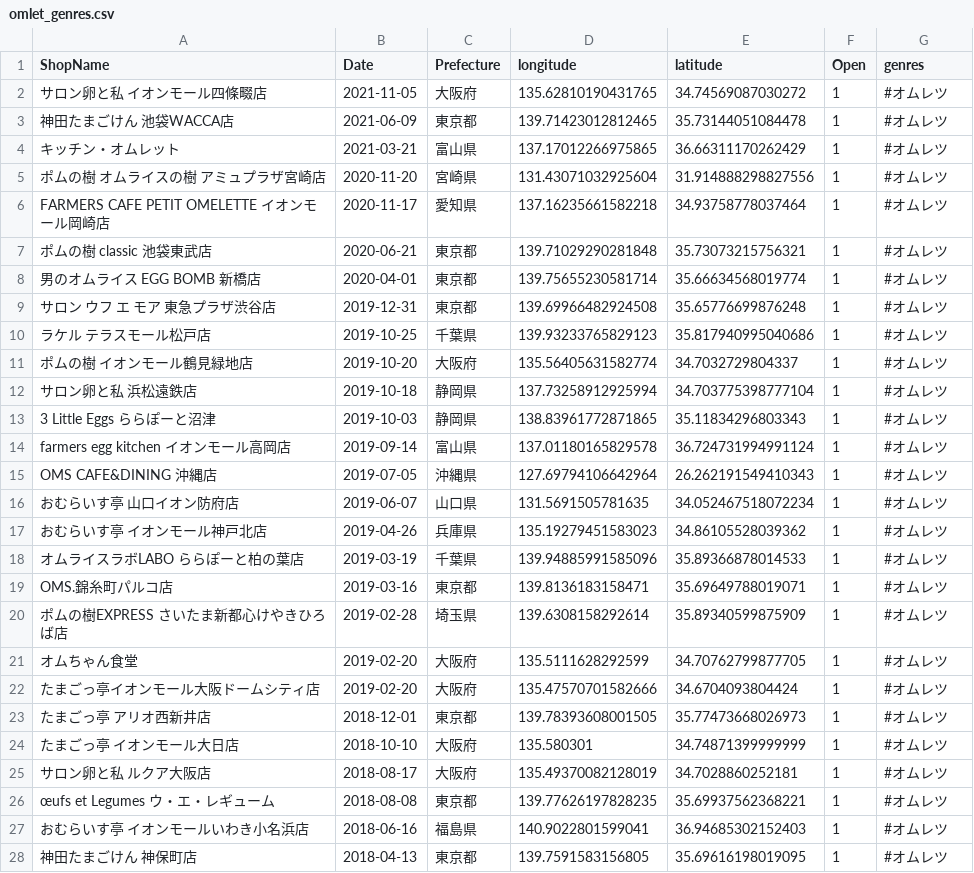
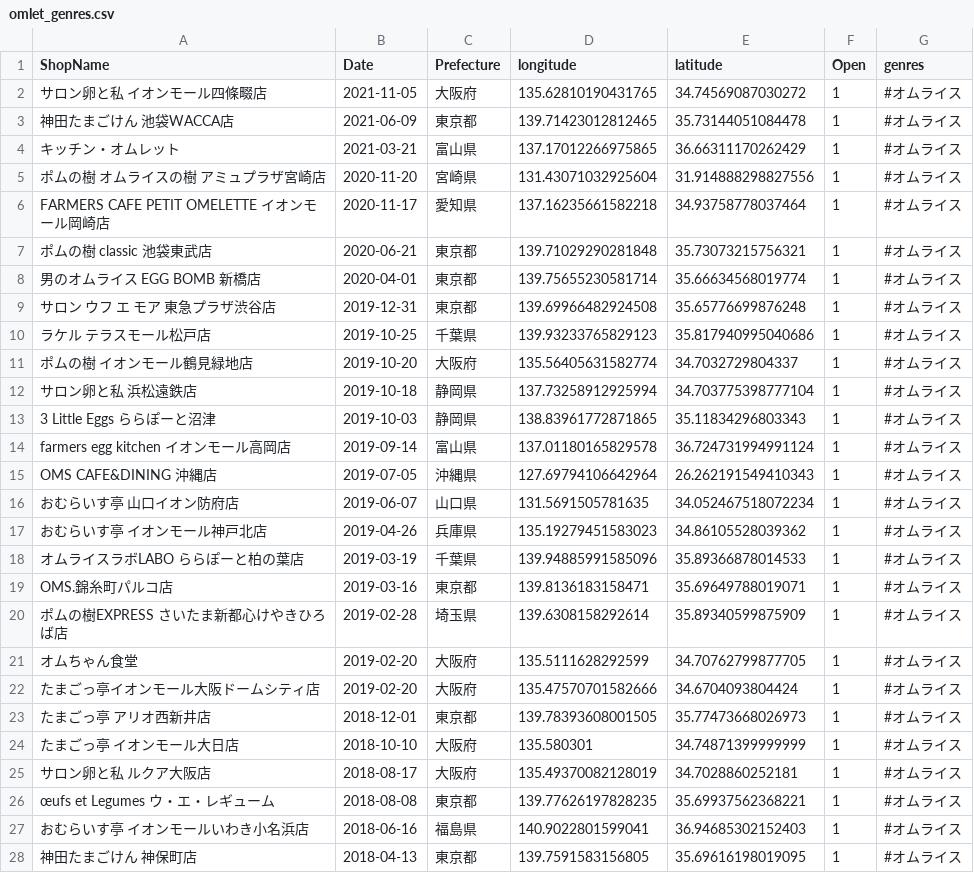
Before and after one commit to haruponponpopon/dataVisualization, a CSV file: data/data_kaiten/omlet_genres.csv, drawn as a sheet; only a part is shown; the diff covers the shown part only.

```diff
--- a/data/data_kaiten/omlet_genres.csv
+++ b/data/data_kaiten/omlet_genres.csv
@@ -1,28 +1,28 @@
 ShopName,Date,Prefecture,longitude,latitude,Open,genres
-サロン卵と私 イオンモール四條畷店,2021-11-05,大阪府,135.62810190431765,34.74569087030272,1, #オムレツ
-神田たまごけん 池袋WACCA店,2021-06-09,東京都,139.71423012812465,35.73144051084478,1, #オムレツ
-キッチン・オムレット,2021-03-21,富山県,137.17012266975865,36.66311170262429,1, #オムレツ
-ポムの樹 オムライスの樹 アミュプラザ宮崎店,2020-11-20,宮崎県,131.43071032925604,31.914888298827556,1, #オムレツ
-FARMERS CAFE PETIT OMELETTE イオンモール岡崎店,2020-11-17,愛知県,137.16235661582218,34.93758778037464,1, #オムレツ
-ポムの樹 classic 池袋東武店,2020-06-21,東京都,139.71029290281848,35.73073215756321,1, #オムレツ
-男のオムライス EGG BOMB 新橋店,2020-04-01,東京都,139.75655230581714,35.66634568019774,1, #オムレツ
-サロン ウフ エ モア 東急プラザ渋谷店,2019-12-31,東京都,139.69966482924508,35.65776699876248,1, #オムレツ
-ラケル テラスモール松戸店,2019-10-25,千葉県,139.93233765829123,35.817940995040686,1, #オムレツ
-ポムの樹 イオンモール鶴見緑地店,2019-10-20,大阪府,135.56405631582774,34.7032729804337,1, #オムレツ
-サロン卵と私 浜松遠鉄店,2019-10-18,静岡県,137.73258912925994,34.703775398777104,1, #オムレツ
-3 Little Eggs ららぽーと沼津,2019-10-03,静岡県,138.83961772871865,35.11834296803343,1, #オムレツ
-farmers egg kitchen イオンモール高岡店,2019-09-14,富山県,137.01180165829578,36.724731994991124,1, #オムレツ
-OMS CAFE&DINING 沖縄店,2019-07-05,沖縄県,127.69794106642964,26.262191549410343,1, #オムレツ
-おむらいす亭 山口イオン防府店,2019-06-07,山口県,131.5691505781635,34.052467518072234,1, #オムレツ
-おむらいす亭 イオンモール神戸北店,2019-04-26,兵庫県,135.19279451583023,34.86105528039362,1, #オムレツ
-オムライスラボLABO ららぽーと柏の葉店,2019-03-19,千葉県,139.94885991585096,35.89366878014533,1, #オムレツ
-OMS.錦糸町パルコ店,2019-03-16,東京都,139.8136183158471,35.69649788019071,1, #オムレツ
-ポムの樹EXPRESS さいたま新都心けやきひろば店,2019-02-28,埼玉県,139.6308158292614,35.89340599875909,1, #オムレツ
-オムちゃん食堂,2019-02-20,大阪府,135.5111628292599,34.70762799877705,1, #オムレツ
-たまごっ亭イオンモール大阪ドームシティ店,2019-02-20,大阪府,135.47570701582666,34.6704093804424,1, #オムレツ
-たまごっ亭 アリオ西新井店,2018-12-01,東京都,139.78393608001505,35.77473668026973,1, #オムレツ
-たまごっ亭 イオンモール大日店,2018-10-10,大阪府,135.580301,34.74871399999999,1, #オムレツ
-サロン卵と私 ルクア大阪店,2018-08-17,大阪府,135.49370082128019,34.7028860252181,1, #オムレツ
-œufs et Legumes ウ・エ・レギューム,2018-08-08,東京都,139.77626197828235,35.69937562368221,1, #オムレツ
-おむらいす亭 イオンモールいわき小名浜店,2018-06-16,福島県,140.9022801599041,36.94685302152403,1, #オムレツ
-神田たまごけん 神保町店,2018-04-13,東京都,139.7591583156805,35.69616198019095,1, #オムレツ
+サロン卵と私 イオンモール四條畷店,2021-11-05,大阪府,135.62810190431765,34.74569087030272,1, #オムライス
+神田たまごけん 池袋WACCA店,2021-06-09,東京都,139.71423012812465,35.73144051084478,1, #オムライス
+キッチン・オムレット,2021-03-21,富山県,137.17012266975865,36.66311170262429,1, #オムライス
+ポムの樹 オムライスの樹 アミュプラザ宮崎店,2020-11-20,宮崎県,131.43071032925604,31.914888298827556,1, #オムライス
+FARMERS CAFE PETIT OMELETTE イオンモール岡崎店,2020-11-17,愛知県,137.16235661582218,34.93758778037464,1, #オムライス
+ポムの樹 classic 池袋東武店,2020-06-21,東京都,139.71029290281848,35.73073215756321,1, #オムライス
+男のオムライス EGG BOMB 新橋店,2020-04-01,東京都,139.75655230581714,35.66634568019774,1, #オムライス
+サロン ウフ エ モア 東急プラザ渋谷店,2019-12-31,東京都,139.69966482924508,35.65776699876248,1, #オムライス
+ラケル テラスモール松戸店,2019-10-25,千葉県,139.93233765829123,35.817940995040686,1, #オムライス
+ポムの樹 イオンモール鶴見緑地店,2019-10-20,大阪府,135.56405631582774,34.7032729804337,1, #オムライス
+サロン卵と私 浜松遠鉄店,2019-10-18,静岡県,137.73258912925994,34.703775398777104,1, #オムライス
+3 Little Eggs ららぽーと沼津,2019-10-03,静岡県,138.83961772871865,35.11834296803343,1, #オムライス
+farmers egg kitchen イオンモール高岡店,2019-09-14,富山県,137.01180165829578,36.724731994991124,1, #オムライス
+OMS CAFE&DINING 沖縄店,2019-07-05,沖縄県,127.69794106642964,26.262191549410343,1, #オムライス
+おむらいす亭 山口イオン防府店,2019-06-07,山口県,131.5691505781635,34.052467518072234,1, #オムライス
+おむらいす亭 イオンモール神戸北店,2019-04-26,兵庫県,135.19279451583023,34.86105528039362,1, #オムライス
+オムライスラボLABO ららぽーと柏の葉店,2019-03-19,千葉県,139.94885991585096,35.89366878014533,1, #オムライス
+OMS.錦糸町パルコ店,2019-03-16,東京都,139.8136183158471,35.69649788019071,1, #オムライス
+ポムの樹EXPRESS さいたま新都心けやきひろば店,2019-02-28,埼玉県,139.6308158292614,35.89340599875909,1, #オムライス
+オムちゃん食堂,2019-02-20,大阪府,135.5111628292599,34.70762799877705,1, #オムライス
+たまごっ亭イオンモール大阪ドームシティ店,2019-02-20,大阪府,135.47570701582666,34.6704093804424,1, #オムライス
+たまごっ亭 アリオ西新井店,2018-12-01,東京都,139.78393608001505,35.77473668026973,1, #オムライス
+たまごっ亭 イオンモール大日店,2018-10-10,大阪府,135.580301,34.74871399999999,1, #オムライス
+サロン卵と私 ルクア大阪店,2018-08-17,大阪府,135.49370082128019,34.7028860252181,1, #オムライス
+œufs et Legumes ウ・エ・レギューム,2018-08-08,東京都,139.77626197828235,35.69937562368221,1, #オムライス
+おむらいす亭 イオンモールいわき小名浜店,2018-06-16,福島県,140.9022801599041,36.94685302152403,1, #オムライス
+神田たまごけん 神保町店,2018-04-13,東京都,139.7591583156805,35.69616198019095,1, #オムライス
```
Also changed, not shown: 142 edited cells elsewhere in this file, data_analysis/edited/takoyaki_genre_edited.csv, kaiten_heiten_scraping/data/omlet_genres.csv, 6 other files.
